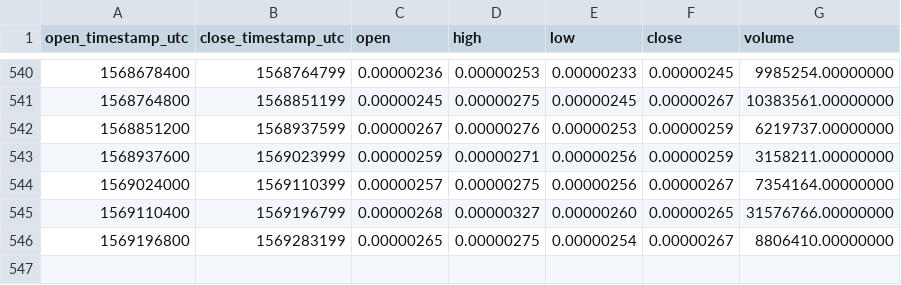
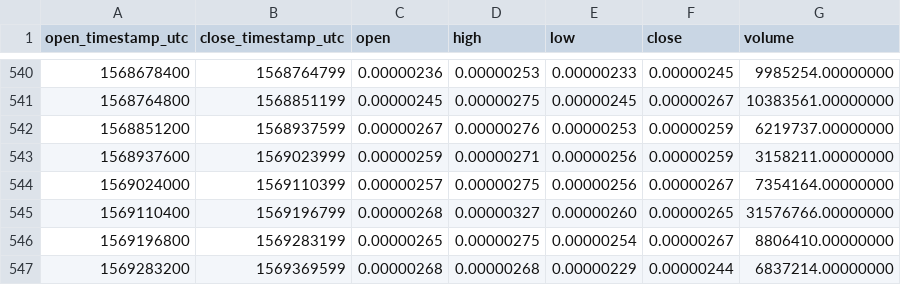
Before and after one commit to cryptobigbro/binance-SYSBTC, a CSV file: binance-SYSBTC-1d.csv, drawn as a sheet; only a part is shown, gaps mark what is left out; the diff names each change by its address in the sheet, - before the commit and + after, or states it on an @@ line.

Commit message:
Update OHLCV data.

```diff
--- a/binance-SYSBTC-1d.csv
+++ b/binance-SYSBTC-1d.csv
+row 547: 1569283200 | 1569369599 | 0.00000268 | 0.00000268 | 0.00000229 | 0.00000244 | 6837214.00000000
```
Also changed, not shown: 1 other file.
